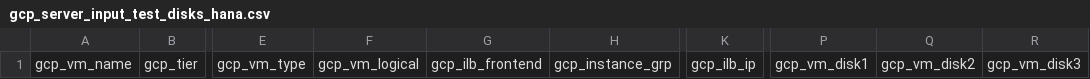
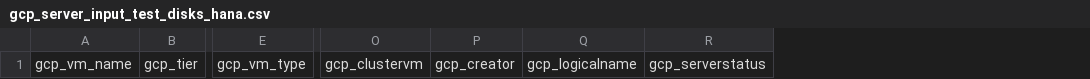
Before and after one commit to tejz1386/gcp_terraform_demo_test_1, a CSV file: development/gcp_server_input_test_disks_hana.csv, drawn as a sheet; only a part is shown, gaps mark what is left out; removed rows and columns are numbered as before the commit, all else as after; the diff names each change by its address in the sheet, - before the commit and + after, or states it on an @@ line.

```diff
--- a/development/gcp_server_input_test_disks_hana.csv
+++ b/development/gcp_server_input_test_disks_hana.csv
-column F, row 1: gcp_vm_logical
-column G, row 1: gcp_ilb_frontend
-column H, row 1: gcp_instance_grp
-column K, row 1: gcp_ilb_ip
-column P, row 1: gcp_vm_disk1
-column Q, row 1: gcp_vm_disk2
-column R, row 1: gcp_vm_disk3
+column O, row 1: gcp_clustervm
+column P, row 1: gcp_creator
+column Q, row 1: gcp_logicalname
+column R, row 1: gcp_serverstatus
```
Also changed, not shown: 19 other files.
